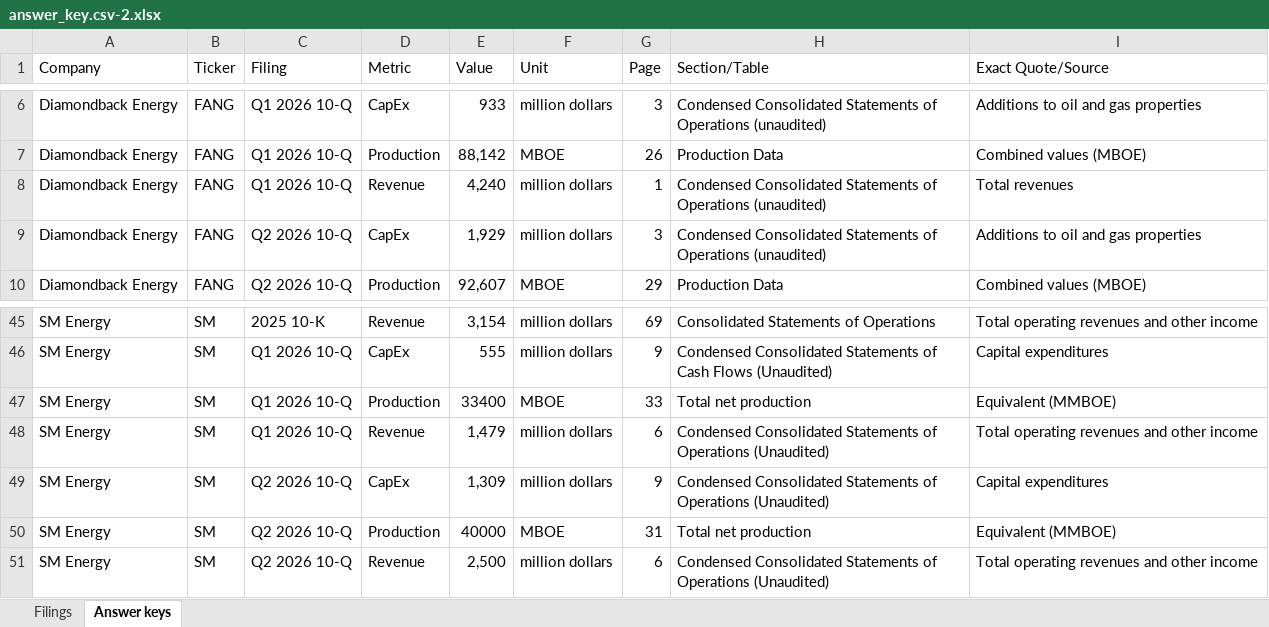
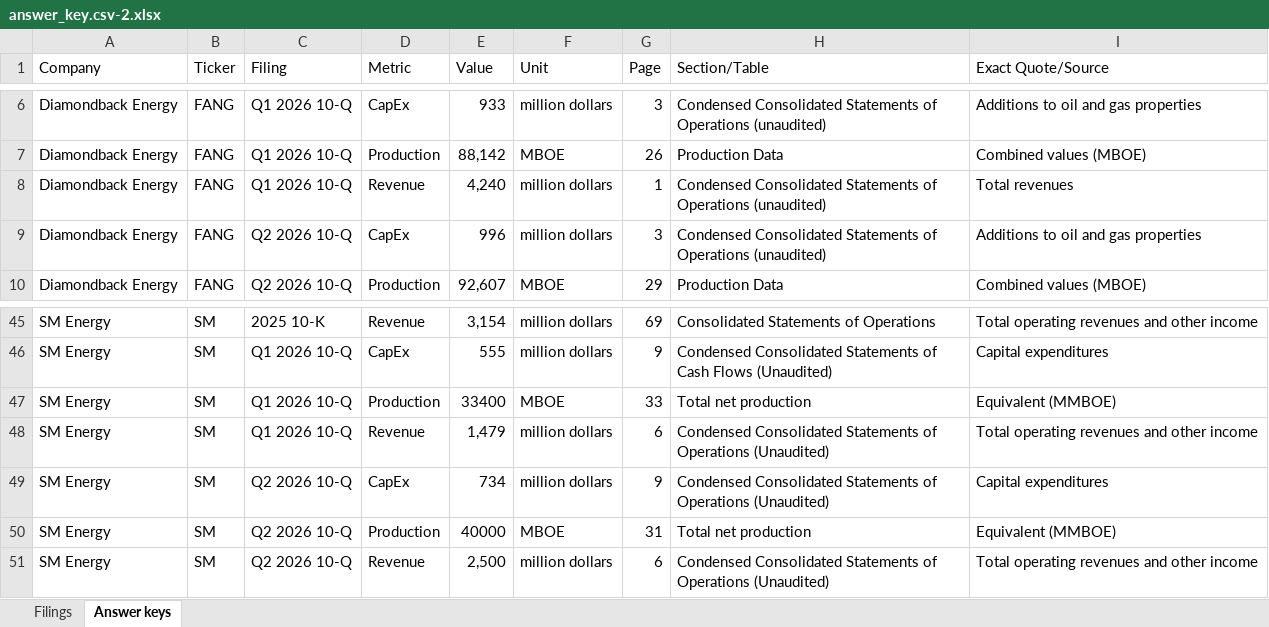
Before and after one commit to aanyag28/llm-extraction-scorecard, an Excel workbook: answer_key/answer_key.csv-2.xlsx, sheet Answer keys, drawn as a sheet; only a part is shown, gaps mark what is left out; values as stored, in another font and other column widths than the file's, no borders; the diff names each change by its address in the sheet, - before the commit and + after, or states it on an @@ line.

Commit message:
Update answer key and final extraction results

```diff
--- a/answer_key/answer_key.csv-2.xlsx (sheet Answer keys)
+++ b/answer_key/answer_key.csv-2.xlsx (sheet Answer keys)
-E9 (Value): 1,929
+E9 (Value): 996
-E49 (Value): 1,309
+E49 (Value): 734
```
Also changed, not shown: 1 other file.
